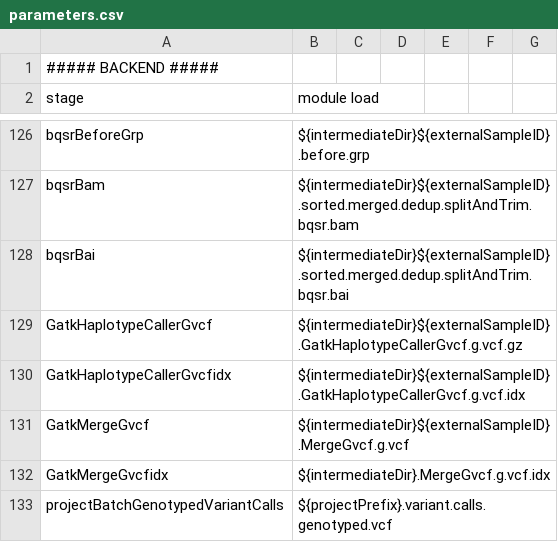
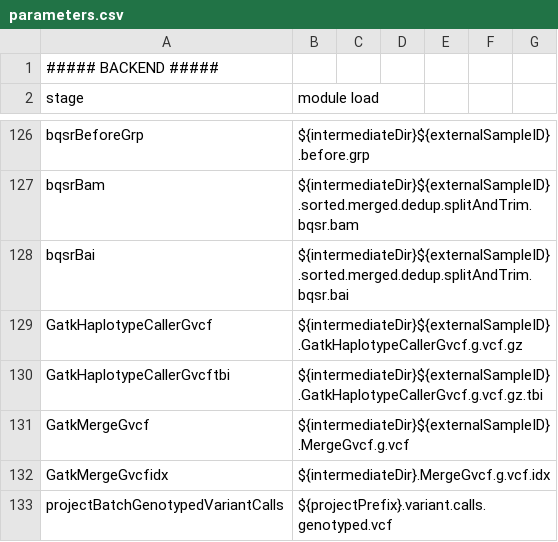
Before and after one commit to molgenis/NGS_RNA, a CSV file: parameters.csv, drawn as a sheet; only a part is shown, gaps mark what is left out.

```diff
--- a/parameters.csv
+++ b/parameters.csv
@@ -129,3 +129,3 @@ bqsrBai,${intermediateDir}${externalSampleID}.sorted.merged.dedup.splitAndTrim.b
 GatkHaplotypeCallerGvcf,${intermediateDir}${externalSampleID}.GatkHaplotypeCallerGvcf.g.vcf.gz
-GatkHaplotypeCallerGvcfidx,${intermediateDir}${externalSampleID}.GatkHaplotypeCallerGvcf.g.vcf.idx
+GatkHaplotypeCallerGvcftbi,${intermediateDir}${externalSampleID}.GatkHaplotypeCallerGvcf.g.vcf.gz.tbi
 GatkMergeGvcf,${intermediateDir}${externalSampleID}.MergeGvcf.g.vcf
```
Also changed, not shown: 6 other files.
